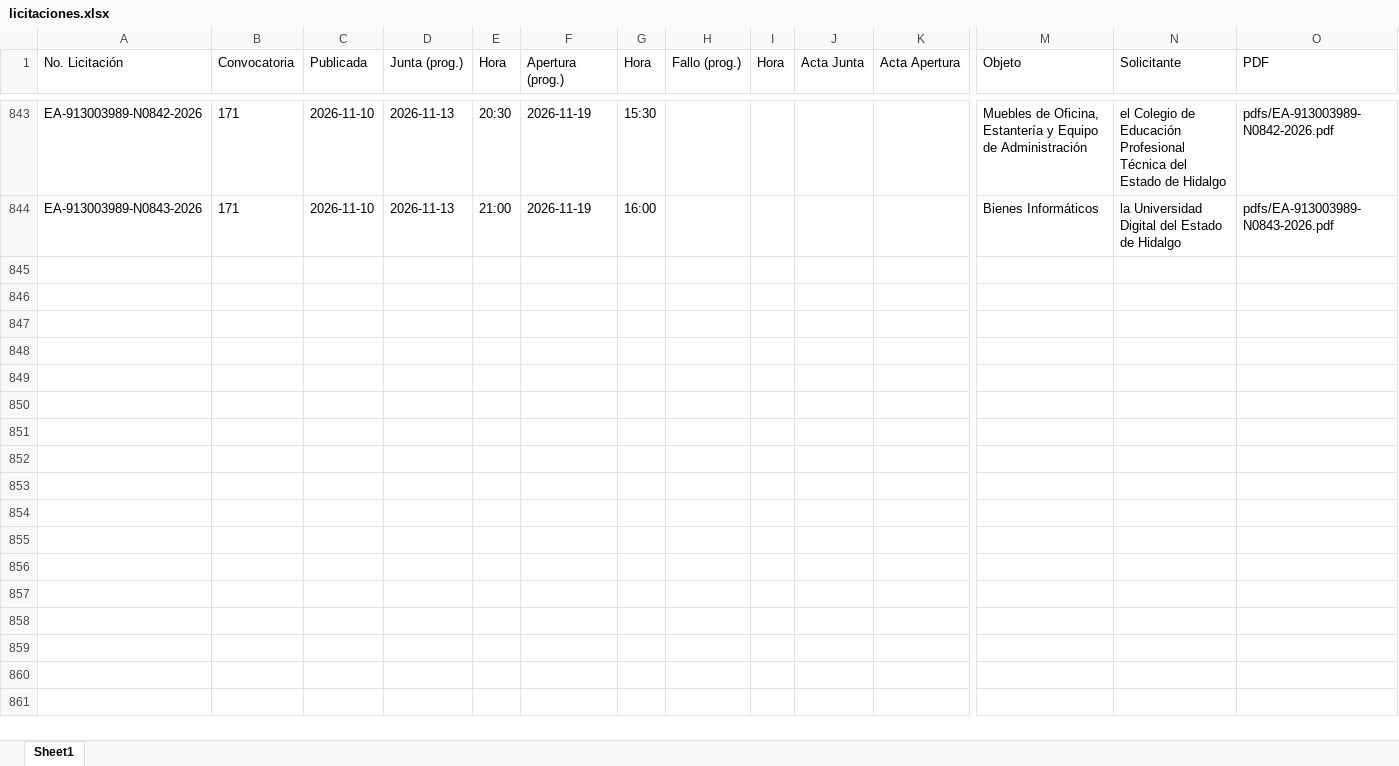
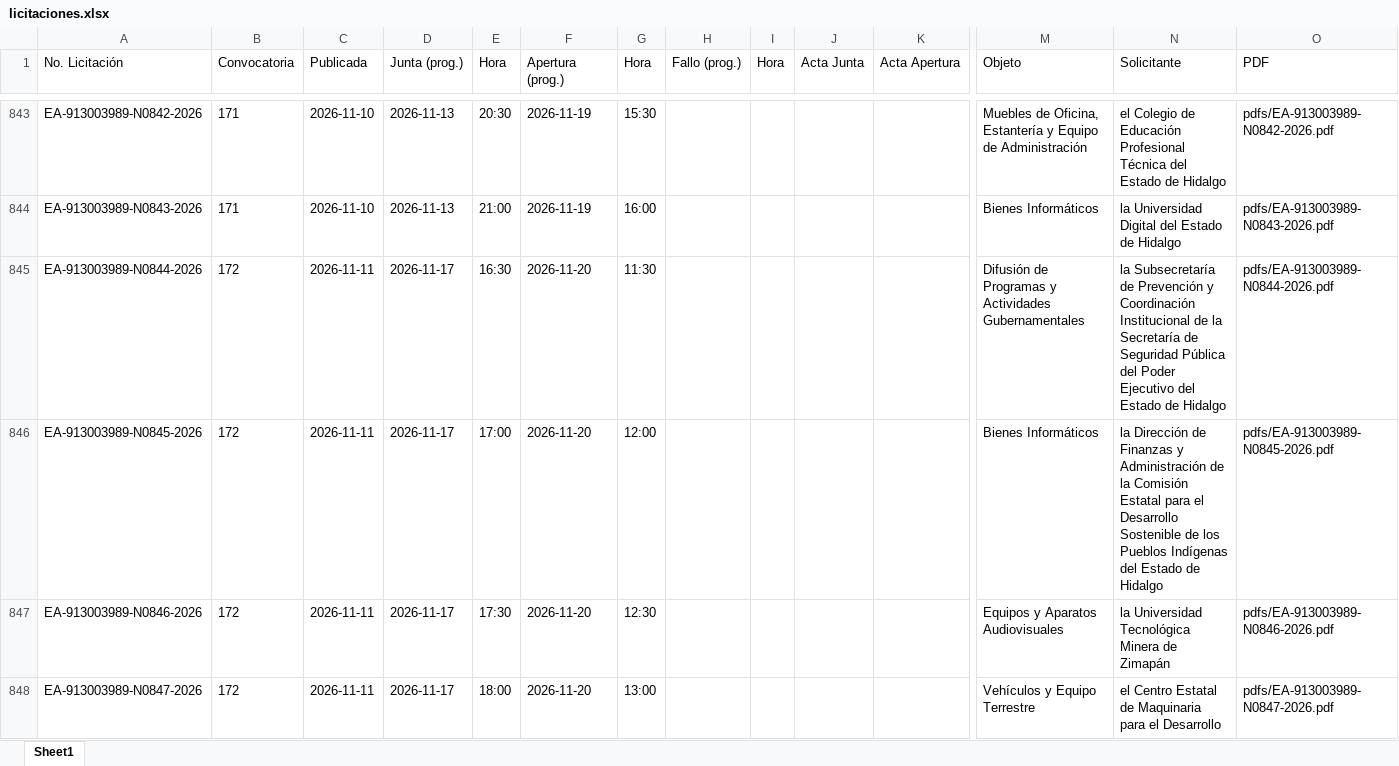
Before and after one commit to aleexroldaansftw/monitorlicitaciones, an Excel workbook: data/licitaciones.xlsx, sheet Sheet1, drawn as a sheet; only a part is shown, gaps mark what is left out; values as stored, in another font and other column widths than the file's, no borders; rows hold the shown columns only; the diff covers the shown part only; the diff names each change by its address in the sheet, - before the commit and + after, or states it on an @@ line.

```diff
--- a/data/licitaciones.xlsx (sheet Sheet1)
+++ b/data/licitaciones.xlsx (sheet Sheet1)
+row 845: EA-913003989-N0844-2026 | 172 | 2026-11-11 | 2026-11-17 | 16:30 | 2026-11-20 | 11:30 |  |  |  |  | Difusión de Programas y Actividades Gubernamentales | la Subsecretaría de Prevención y Coordinación Institucional de la Secretaría de Seguridad Pública del Poder Ejecutivo del Estado de Hidalgo | pdfs/EA-913003989-N0844-2026.pdf
+row 846: EA-913003989-N0845-2026 | 172 | 2026-11-11 | 2026-11-17 | 17:00 | 2026-11-20 | 12:00 |  |  |  |  | Bienes Informáticos | la Dirección de Finanzas y Administración de la Comisión Estatal para el Desarrollo Sostenible de los Pueblos Indígenas del Estado de Hidalgo | pdfs/EA-913003989-N0845-2026.pdf
+row 847: EA-913003989-N0846-2026 | 172 | 2026-11-11 | 2026-11-17 | 17:30 | 2026-11-20 | 12:30 |  |  |  |  | Equipos y Aparatos Audiovisuales | la Universidad Tecnológica Minera de Zimapán | pdfs/EA-913003989-N0846-2026.pdf
+row 848: EA-913003989-N0847-2026 | 172 | 2026-11-11 | 2026-11-17 | 18:00 | 2026-11-20 | 13:00 |  |  |  |  | Vehículos y Equipo Terrestre | el Centro Estatal de Maquinaria para el Desarrollo | pdfs/EA-913003989-N0847-2026.pdf
```
Also changed, not shown: 3 added rows and 1 edited cell elsewhere in this sheet, 9 other files.
